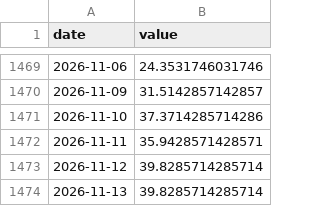
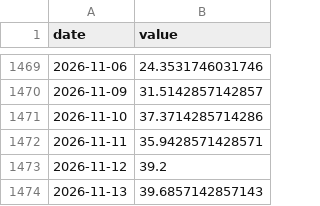
Before and after one commit to CL272/strategist-dashboard, a CSV file: archive/FG.csv, drawn as a sheet; only a part is shown, gaps mark what is left out.

```diff
--- a/archive/FG.csv
+++ b/archive/FG.csv
@@ -1472,3 +1472,3 @@ date,value
 2026-11-11,35.9428571428571
-2026-11-12,39.8285714285714
-2026-11-13,39.8285714285714
+2026-11-12,39.2
+2026-11-13,39.6857142857143
```
Also changed, not shown: archive/OIL_WTI_SPREAD.csv, archive/OIL_WTI_SPREAD_PCT.csv, 2 other files.
